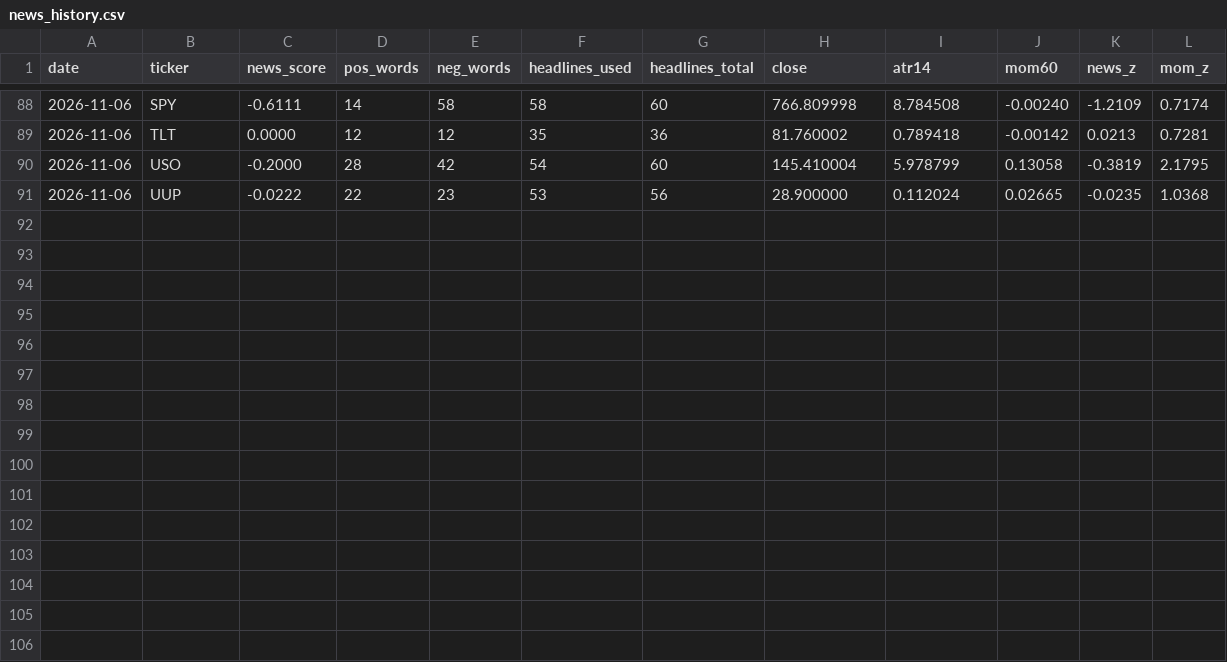
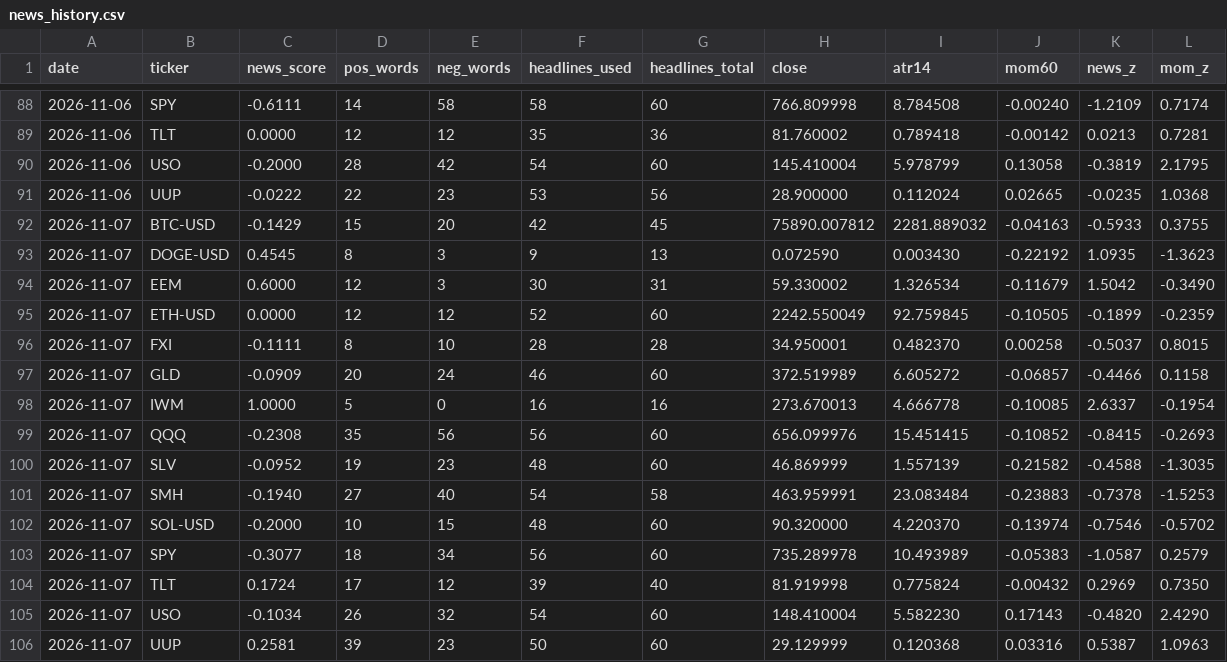
Before and after one commit to DaniGrin/news-bot, a CSV file: news_history.csv, drawn as a sheet; only a part is shown, gaps mark what is left out; the diff names each change by its address in the sheet, - before the commit and + after, or states it on an @@ line.

```diff
--- a/news_history.csv
+++ b/news_history.csv
+row 92: 2026-11-07 | BTC-USD | -0.1429 | 15 | 20 | 42 | 45 | 75890.007812 | 2281.889032 | -0.04163 | -0.5933 | 0.3755
+row 93: 2026-11-07 | DOGE-USD | 0.4545 | 8 | 3 | 9 | 13 | 0.072590 | 0.003430 | -0.22192 | 1.0935 | -1.3623
+row 94: 2026-11-07 | EEM | 0.6000 | 12 | 3 | 30 | 31 | 59.330002 | 1.326534 | -0.11679 | 1.5042 | -0.3490
+row 95: 2026-11-07 | ETH-USD | 0.0000 | 12 | 12 | 52 | 60 | 2242.550049 | 92.759845 | -0.10505 | -0.1899 | -0.2359
+row 96: 2026-11-07 | FXI | -0.1111 | 8 | 10 | 28 | 28 | 34.950001 | 0.482370 | 0.00258 | -0.5037 | 0.8015
+row 97: 2026-11-07 | GLD | -0.0909 | 20 | 24 | 46 | 60 | 372.519989 | 6.605272 | -0.06857 | -0.4466 | 0.1158
+row 98: 2026-11-07 | IWM | 1.0000 | 5 | 0 | 16 | 16 | 273.670013 | 4.666778 | -0.10085 | 2.6337 | -0.1954
+row 99: 2026-11-07 | QQQ | -0.2308 | 35 | 56 | 56 | 60 | 656.099976 | 15.451415 | -0.10852 | -0.8415 | -0.2693
+row 100: 2026-11-07 | SLV | -0.0952 | 19 | 23 | 48 | 60 | 46.869999 | 1.557139 | -0.21582 | -0.4588 | -1.3035
+row 101: 2026-11-07 | SMH | -0.1940 | 27 | 40 | 54 | 58 | 463.959991 | 23.083484 | -0.23883 | -0.7378 | -1.5253
+row 102: 2026-11-07 | SOL-USD | -0.2000 | 10 | 15 | 48 | 60 | 90.320000 | 4.220370 | -0.13974 | -0.7546 | -0.5702
+row 103: 2026-11-07 | SPY | -0.3077 | 18 | 34 | 56 | 60 | 735.289978 | 10.493989 | -0.05383 | -1.0587 | 0.2579
+row 104: 2026-11-07 | TLT | 0.1724 | 17 | 12 | 39 | 40 | 81.919998 | 0.775824 | -0.00432 | 0.2969 | 0.7350
+row 105: 2026-11-07 | USO | -0.1034 | 26 | 32 | 54 | 60 | 148.410004 | 5.582230 | 0.17143 | -0.4820 | 2.4290
+row 106: 2026-11-07 | UUP | 0.2581 | 39 | 23 | 50 | 60 | 29.129999 | 0.120368 | 0.03316 | 0.5387 | 1.0963
```
Also changed, not shown: 4 other files.
